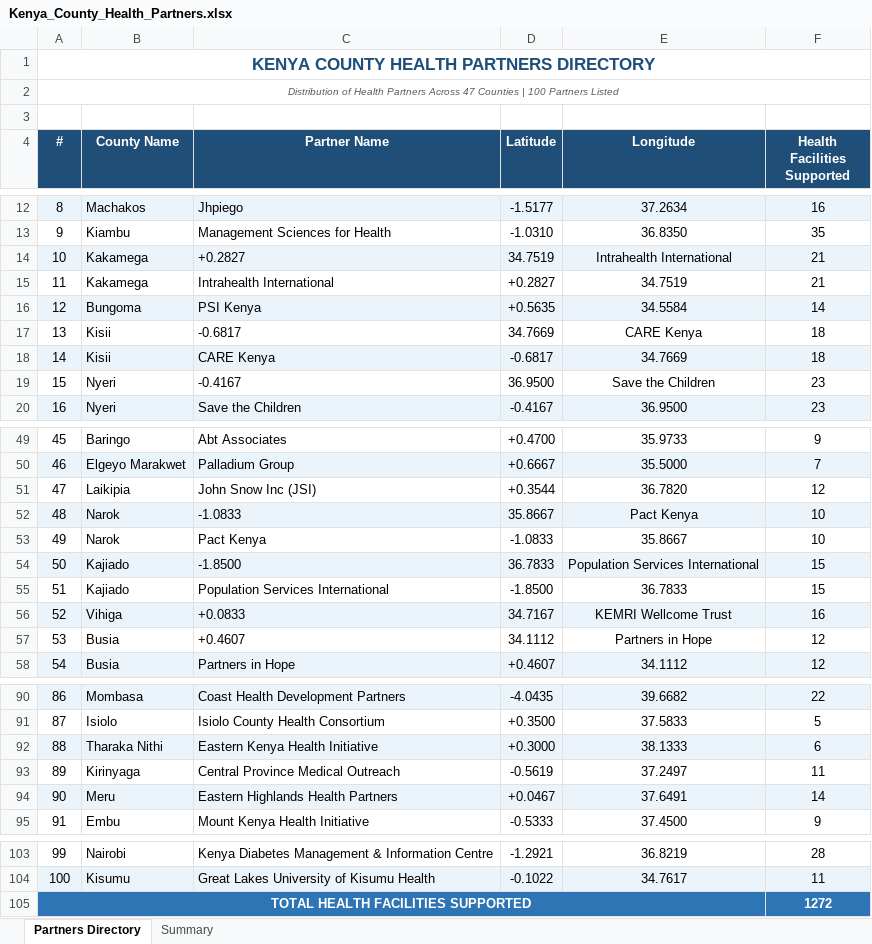
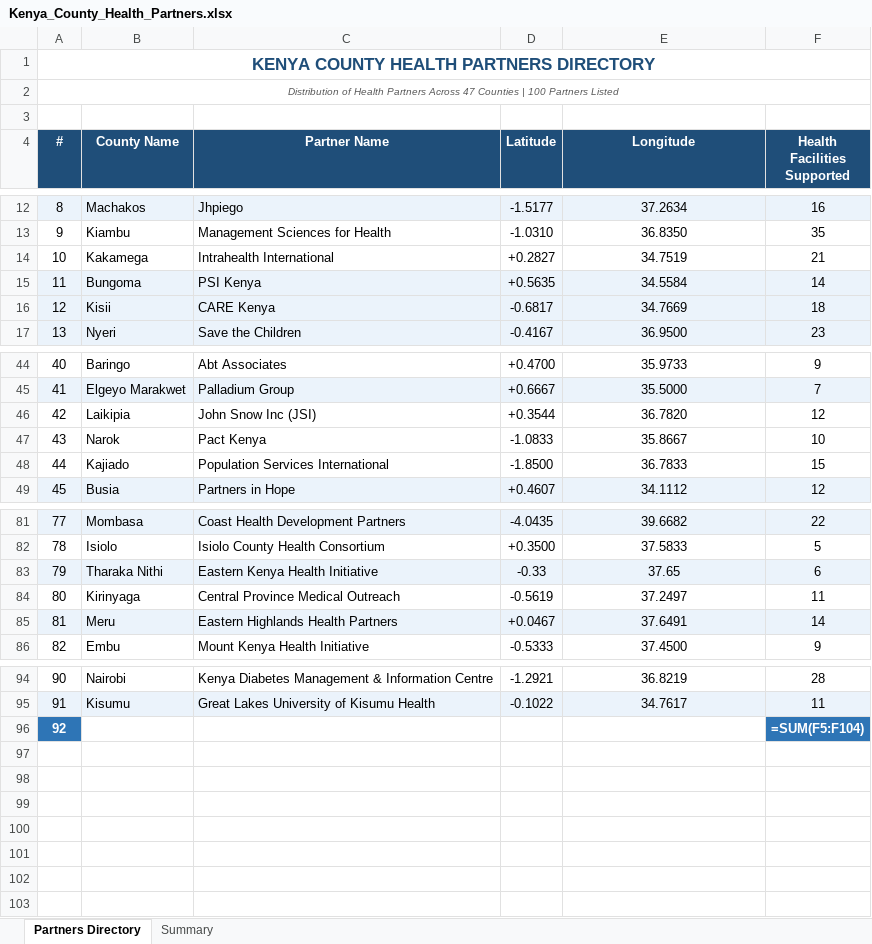
Before and after one commit to samkamiru/PartnersMapping, an Excel workbook: Kenya_County_Health_Partners.xlsx, sheet Partners Directory, drawn as a sheet; only a part is shown, gaps mark what is left out; values as stored, in another font and other column widths than the file's, no borders; formulas without a stored value are shown as written; removed rows and columns are numbered as before the commit, all else as after; the diff covers the shown part only; the diff names each change by its address in the sheet, - before the commit and + after, or states it on an @@ line.

```diff
--- a/Kenya_County_Health_Partners.xlsx (sheet Partners Directory)
+++ b/Kenya_County_Health_Partners.xlsx (sheet Partners Directory)
-row 14: 10 | Kakamega | +0.2827 | 34.7519 | Intrahealth International | 21
@@ column A (#) renumbered from row 14 down @@
-row 17: 13 | Kisii | -0.6817 | 34.7669 | CARE Kenya | 18
-row 19: 15 | Nyeri | -0.4167 | 36.9500 | Save the Children | 23
-row 52: 48 | Narok | -1.0833 | 35.8667 | Pact Kenya | 10
-row 54: 50 | Kajiado | -1.8500 | 36.7833 | Population Services International | 15
-row 56: 52 | Vihiga | +0.0833 | 34.7167 | KEMRI Wellcome Trust | 16
-row 57: 53 | Busia | +0.4607 | 34.1112 | Partners in Hope | 12
-D83 (Latitude): +0.3000
+D83 (Latitude): -0.33
-E83 (Longitude): 38.1333
+E83 (Longitude): 37.65
-A105:E105 merged
-B96:E96 fill: #2E75B6
+B96:E96 fill: none
-F96 (Health Facilities Supported): 1272
+F96 (Health Facilities Supported): =SUM(F5:F104)
```
Also changed, not shown: 2 removed rows and 4 edited cells elsewhere in this sheet, sheet Summary, 6 other files.
